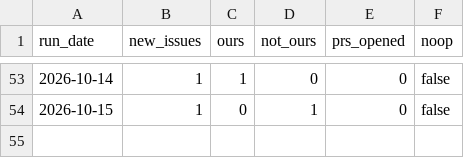
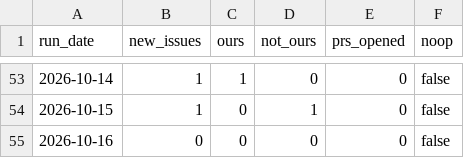
Before and after one commit to DrBradStanfield/roadmap, a CSV file: docs/loops/sentry-fix/metrics.csv, drawn as a sheet; only a part is shown, gaps mark what is left out; the diff names each change by its address in the sheet, - before the commit and + after, or states it on an @@ line.

```diff
--- a/docs/loops/sentry-fix/metrics.csv
+++ b/docs/loops/sentry-fix/metrics.csv
+row 55: 2026-10-16 | 0 | 0 | 0 | 0 | false
```
Also changed, not shown: docs/loops/sentry-fix/ledger.csv.
